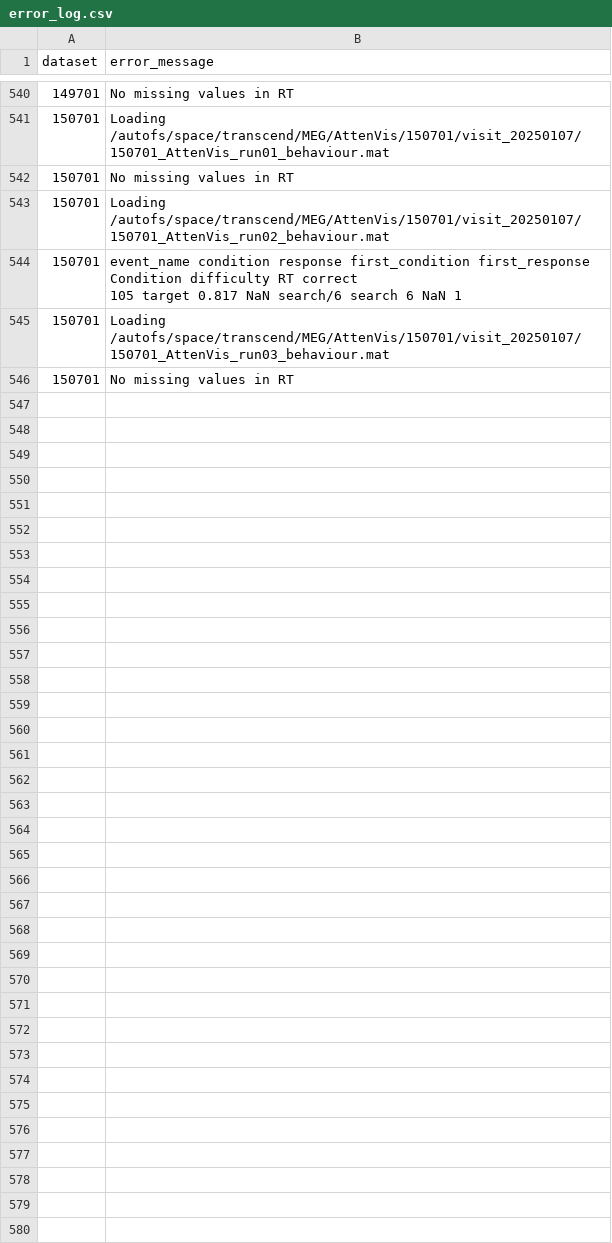
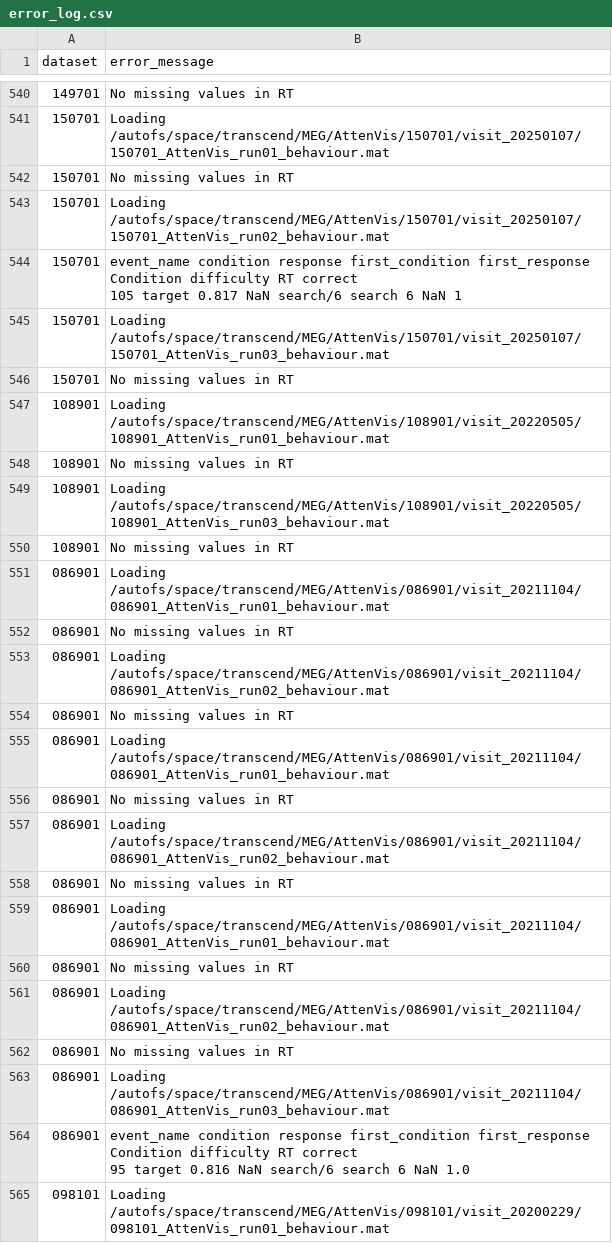
Before and after one commit to jasminetan6032/AttenVis_analysis, a CSV file: error_log.csv, drawn as a sheet; only a part is shown, gaps mark what is left out; ↵ is a line break in a cell; the diff covers the shown part only; the diff names each change by its address in the sheet, - before the commit and + after, or states it on an @@ line.

```diff
--- a/error_log.csv
+++ b/error_log.csv
+row 547: 108901 | Loading /autofs/space/transcend/MEG/AttenVis/108901/visit_20220505/108901_AttenVis_run01_behaviour.mat
+row 548: 108901 | No missing values in RT
+row 549: 108901 | Loading /autofs/space/transcend/MEG/AttenVis/108901/visit_20220505/108901_AttenVis_run03_behaviour.mat
+row 550: 108901 | No missing values in RT
+row 551: 086901 | Loading /autofs/space/transcend/MEG/AttenVis/086901/visit_20211104/086901_AttenVis_run01_behaviour.mat
+row 552: 086901 | No missing values in RT
+row 553: 086901 | Loading /autofs/space/transcend/MEG/AttenVis/086901/visit_20211104/086901_AttenVis_run02_behaviour.mat
+row 554: 086901 | No missing values in RT
+row 555: 086901 | Loading /autofs/space/transcend/MEG/AttenVis/086901/visit_20211104/086901_AttenVis_run01_behaviour.mat
+row 556: 086901 | No missing values in RT
+row 557: 086901 | Loading /autofs/space/transcend/MEG/AttenVis/086901/visit_20211104/086901_AttenVis_run02_behaviour.mat
+row 558: 086901 | No missing values in RT
+row 559: 086901 | Loading /autofs/space/transcend/MEG/AttenVis/086901/visit_20211104/086901_AttenVis_run01_behaviour.mat
+row 560: 086901 | No missing values in RT
+row 561: 086901 | Loading /autofs/space/transcend/MEG/AttenVis/086901/visit_20211104/086901_AttenVis_run02_behaviour.mat
+row 562: 086901 | No missing values in RT
+row 563: 086901 | Loading /autofs/space/transcend/MEG/AttenVis/086901/visit_20211104/086901_AttenVis_run03_behaviour.mat
+row 564: 086901 | event_name condition response first_condition first_response Condition difficulty RT correct ↵ 95 target 0.816 NaN search/6 search 6 NaN 1.0
+row 565: 098101 | Loading /autofs/space/transcend/MEG/AttenVis/098101/visit_20200229/098101_AttenVis_run01_behaviour.mat
```
Also changed, not shown: 28 added rows elsewhere in this file, 5 other files.
